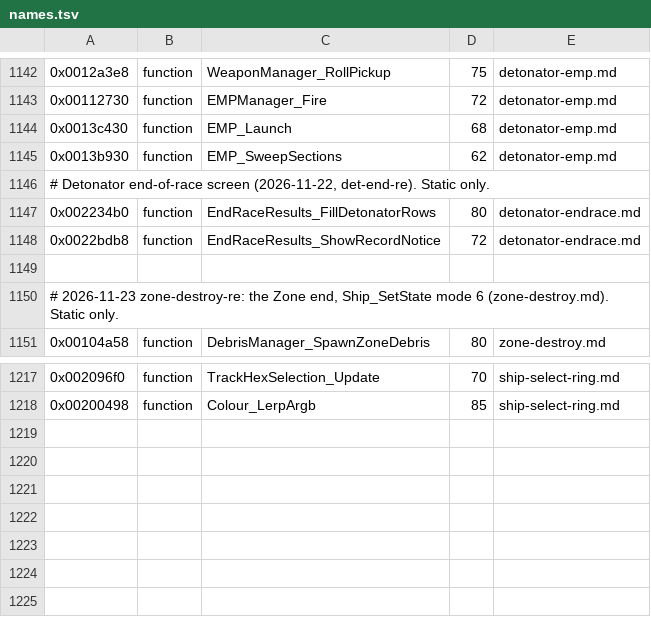
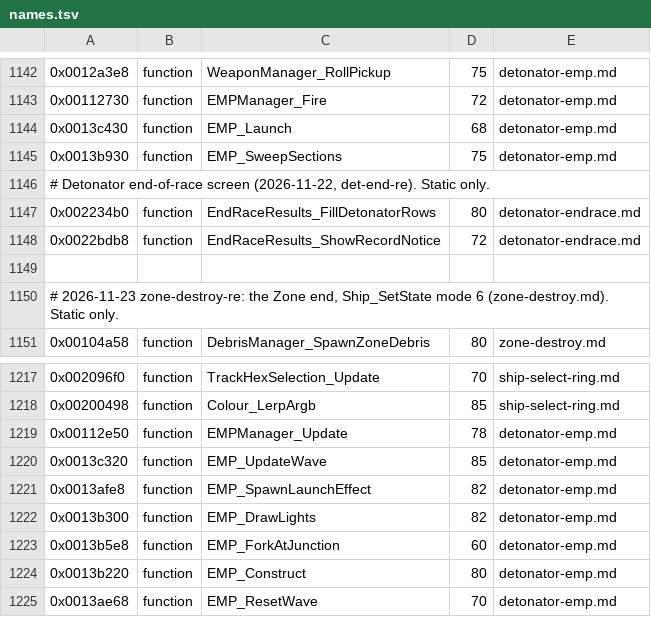
Before and after one commit to topaxi/OpenAntiGrav, a TSV file: docs/ghidra/functions/ps3-hdfury-eu/names.tsv, drawn as a sheet; only a part is shown, gaps mark what is left out.

```diff
--- a/docs/ghidra/functions/ps3-hdfury-eu/names.tsv
+++ b/docs/ghidra/functions/ps3-hdfury-eu/names.tsv
@@ -1144,3 +1144,3 @@
 0x0013c430	function	EMP_Launch	68	detonator-emp.md
-0x0013b930	function	EMP_SweepSections	62	detonator-emp.md
+0x0013b930	function	EMP_SweepSections	75	detonator-emp.md
 # Detonator end-of-race screen (2026-11-22, det-end-re). Static only.
@@ -1218 +1218,8 @@
 0x00200498	function	Colour_LerpArgb	85	ship-select-ring.md
+0x00112e50	function	EMPManager_Update	78	detonator-emp.md
+0x0013c320	function	EMP_UpdateWave	85	detonator-emp.md
+0x0013afe8	function	EMP_SpawnLaunchEffect	82	detonator-emp.md
+0x0013b300	function	EMP_DrawLights	82	detonator-emp.md
+0x0013b5e8	function	EMP_ForkAtJunction	60	detonator-emp.md
+0x0013b220	function	EMP_Construct	80	detonator-emp.md
+0x0013ae68	function	EMP_ResetWave	70	detonator-emp.md
```
Also changed, not shown: 11 other files.
